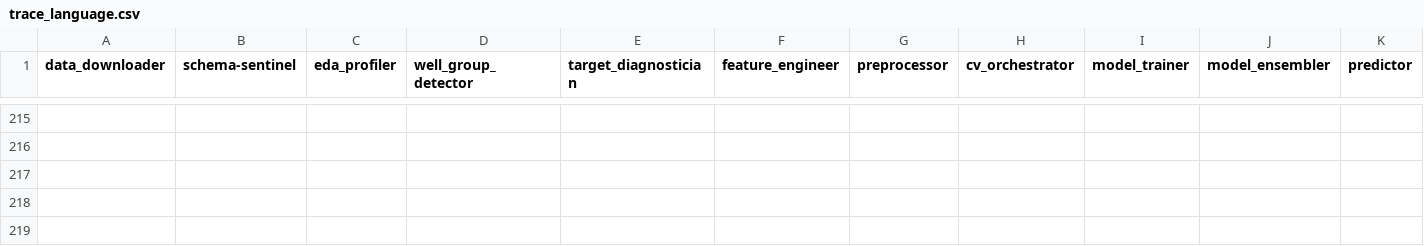
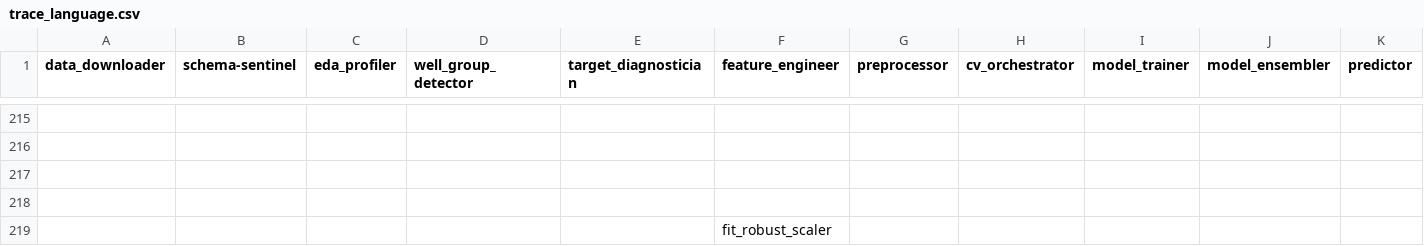
Before and after one commit to sweeden-ttu/agent-tracing, a CSV file: examples/rogii/traces/preprocessing/robust_scale_log1p/trace_language.csv, drawn as a sheet; only a part is shown, gaps mark what is left out; rows hold the shown columns only; the diff names each change by its address in the sheet, - before the commit and + after, or states it on an @@ line.

Commit message:
Remove compiled Python files and update experiment descriptor paths in robust_scale_log1p. Adjust paper references and phase completion timestamps in various artifacts to reflect recent changes. Clean up log files from previous runs.

```diff
--- a/examples/rogii/traces/preprocessing/robust_scale_log1p/trace_language.csv
+++ b/examples/rogii/traces/preprocessing/robust_scale_log1p/trace_language.csv
+row 219:  |  |  |  |  | fit_robust_scaler
```
Also changed, not shown: 25 other files.
